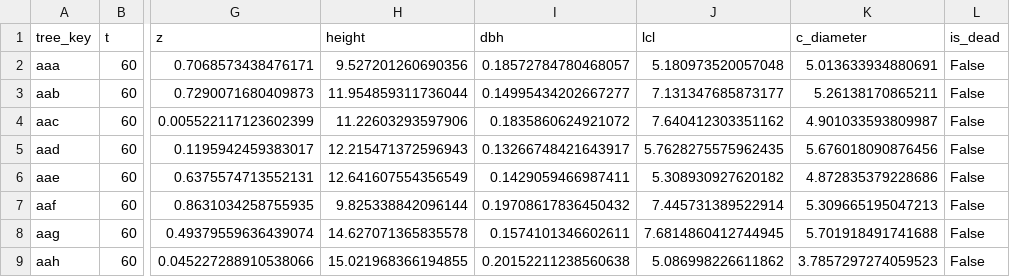
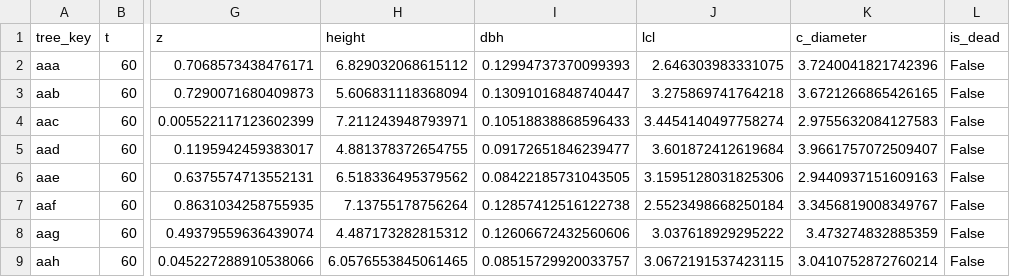
Before and after one commit to toddgr/foliager, a CSV file: test_data/OUTPUT_DATA.csv, drawn as a sheet; only a part is shown, gaps mark what is left out; the diff covers the shown part only; the diff names each change by its address in the sheet, - before the commit and + after, or states it on an @@ line.

Commit message:
create tree class

```diff
--- a/test_data/OUTPUT_DATA.csv
+++ b/test_data/OUTPUT_DATA.csv
-H2 (height): 9.527201260690356
+H2 (height): 6.829032068615112
-I2 (dbh): 0.18572784780468057
+I2 (dbh): 0.12994737370099393
-J2 (lcl): 5.180973520057048
+J2 (lcl): 2.646303983331075
-K2 (c_diameter): 5.013633934880691
+K2 (c_diameter): 3.7240041821742396
-H3 (height): 11.954859311736044
+H3 (height): 5.606831118368094
-I3 (dbh): 0.14995434202667277
+I3 (dbh): 0.13091016848740447
-J3 (lcl): 7.131347685873177
+J3 (lcl): 3.275869741764218
-K3 (c_diameter): 5.26138170865211
+K3 (c_diameter): 3.6721266865426165
-H4 (height): 11.22603293597906
+H4 (height): 7.211243948793971
-I4 (dbh): 0.1835860624921072
+I4 (dbh): 0.10518838868596433
-J4 (lcl): 7.640412303351162
+J4 (lcl): 3.4454140497758274
-K4 (c_diameter): 4.901033593809987
+K4 (c_diameter): 2.9755632084127583
-H5 (height): 12.215471372596943
+H5 (height): 4.881378372654755
-I5 (dbh): 0.13266748421643917
+I5 (dbh): 0.09172651846239477
-J5 (lcl): 5.7628275575962435
+J5 (lcl): 3.601872412619684
-K5 (c_diameter): 5.676018090876456
+K5 (c_diameter): 3.9661757072509407
-H6 (height): 12.641607554356549
+H6 (height): 6.518336495379562
-I6 (dbh): 0.1429059466987411
+I6 (dbh): 0.08422185731043505
-J6 (lcl): 5.308930927620182
+J6 (lcl): 3.1595128031825306
-K6 (c_diameter): 4.872835379228686
+K6 (c_diameter): 2.9440937151609163
-H7 (height): 9.825338842096144
+H7 (height): 7.13755178756264
-I7 (dbh): 0.19708617836450432
+I7 (dbh): 0.12857412516122738
-J7 (lcl): 7.445731389522914
+J7 (lcl): 2.5523498668250184
-K7 (c_diameter): 5.309665195047213
+K7 (c_diameter): 3.3456819008349767
-H8 (height): 14.627071365835578
+H8 (height): 4.487173282815312
-I8 (dbh): 0.1574101346602611
+I8 (dbh): 0.12606672432560606
-J8 (lcl): 7.6814860412744945
+J8 (lcl): 3.037618929295222
-K8 (c_diameter): 5.701918491741688
+K8 (c_diameter): 3.473274832885359
-H9 (height): 15.021968366194855
+H9 (height): 6.0576553845061465
-I9 (dbh): 0.20152211238560638
+I9 (dbh): 0.08515729920033757
-J9 (lcl): 5.086998226611862
+J9 (lcl): 3.0672191537423115
-K9 (c_diameter): 3.7857297274059523
+K9 (c_diameter): 3.0410752872760214
```
Also changed, not shown: 142 edited cells elsewhere in this file, 1 other file.
